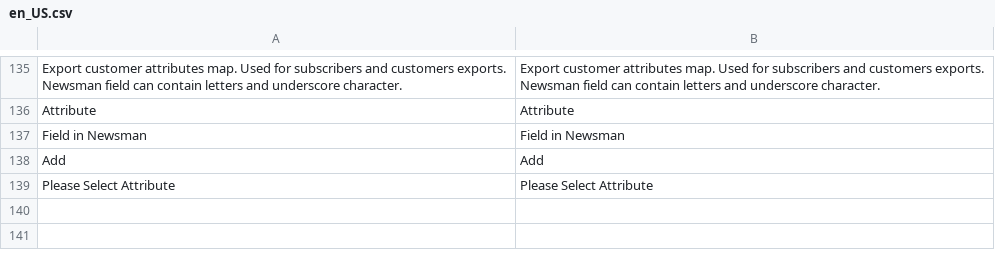
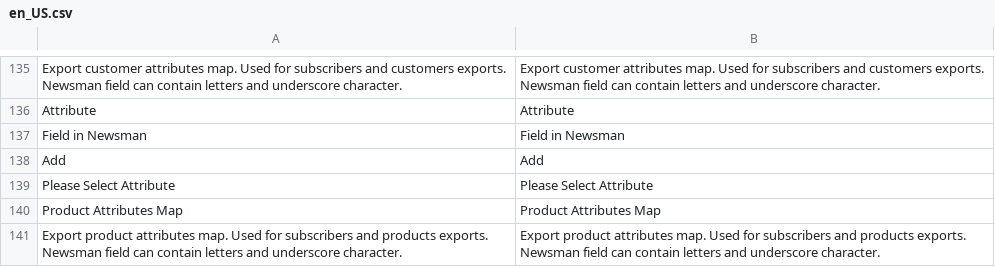
Before and after one commit to Newsman/Magento2-Newsman, a CSV file: src/module-dazoot-newsman/i18n/en_US.csv, drawn as a sheet; only a part is shown, gaps mark what is left out; the diff names each change by its address in the sheet, - before the commit and + after, or states it on an @@ line.

```diff
--- a/src/module-dazoot-newsman/i18n/en_US.csv
+++ b/src/module-dazoot-newsman/i18n/en_US.csv
+row 140: Product Attributes Map | Product Attributes Map
+row 141: Export product attributes map. Used for subscribers and products exports. Newsman field can contain letters and underscore character. | Export product attributes map. Used for subscribers and products exports. Newsman field can contain letters and underscore character.
```
Also changed, not shown: src/module-dazoot-newsman/i18n/ro_RO.csv, 18 other files.
